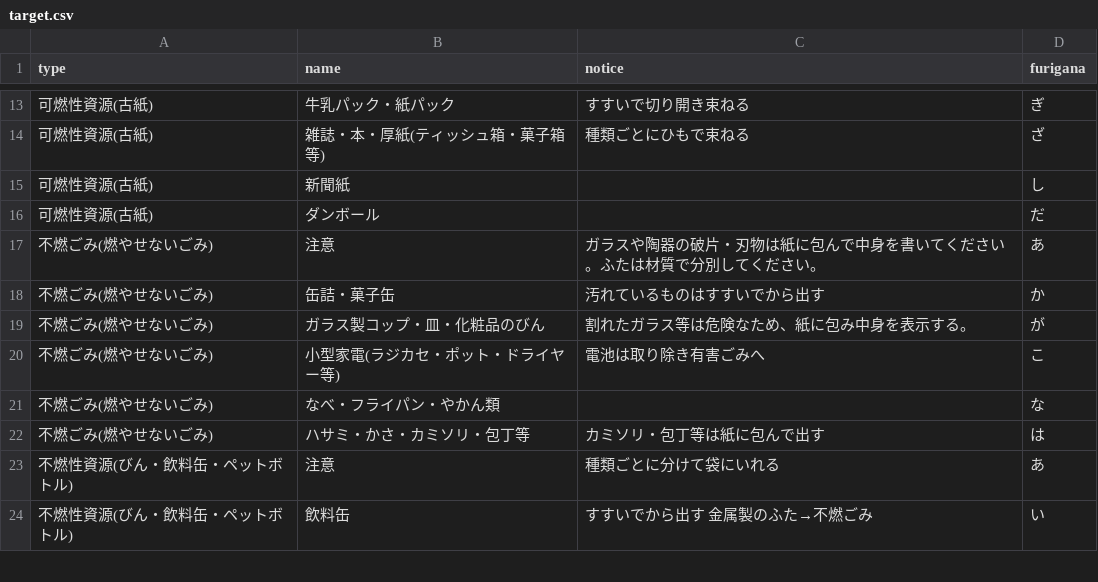
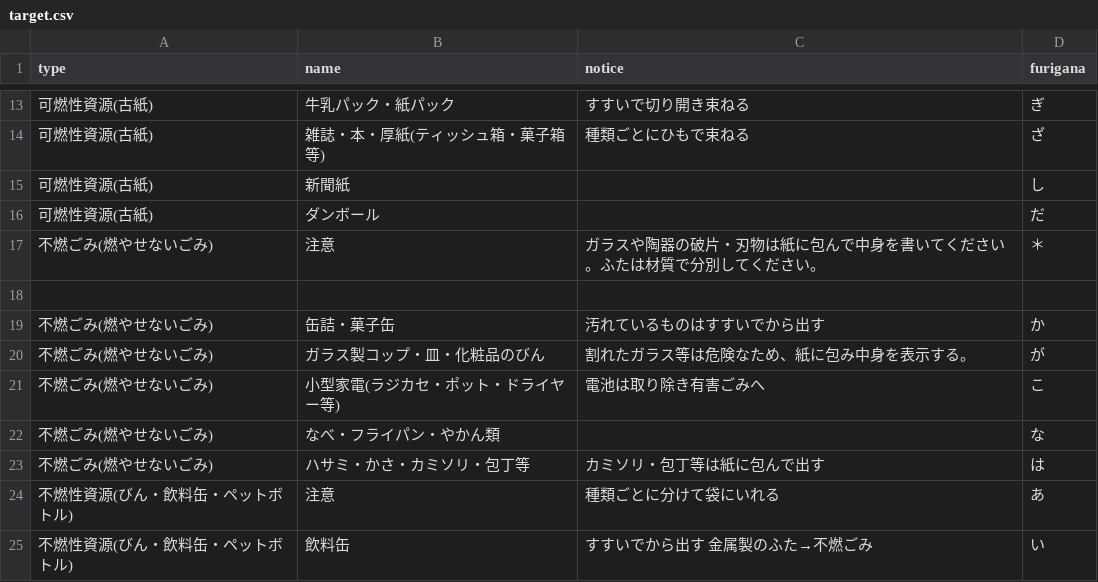
Before and after one commit to tomiokacity/5374, a CSV file: data/target.csv, drawn as a sheet; only a part is shown, gaps mark what is left out.

Commit message:
Update target.csv

```diff
--- a/data/target.csv
+++ b/data/target.csv
@@ -16,3 +16,4 @@
 可燃性資源(古紙),ダンボール,,だ
-不燃ごみ(燃やせないごみ),注意,ガラスや陶器の破片・刃物は紙に包んで中身を書いてください。ふたは材質で分別してください。,あ
+不燃ごみ(燃やせないごみ),注意,ガラスや陶器の破片・刃物は紙に包んで中身を書いてください。ふたは材質で分別してください。,＊
+
 不燃ごみ(燃やせないごみ),缶詰・菓子缶,汚れているものはすすいでから出す,か
```
